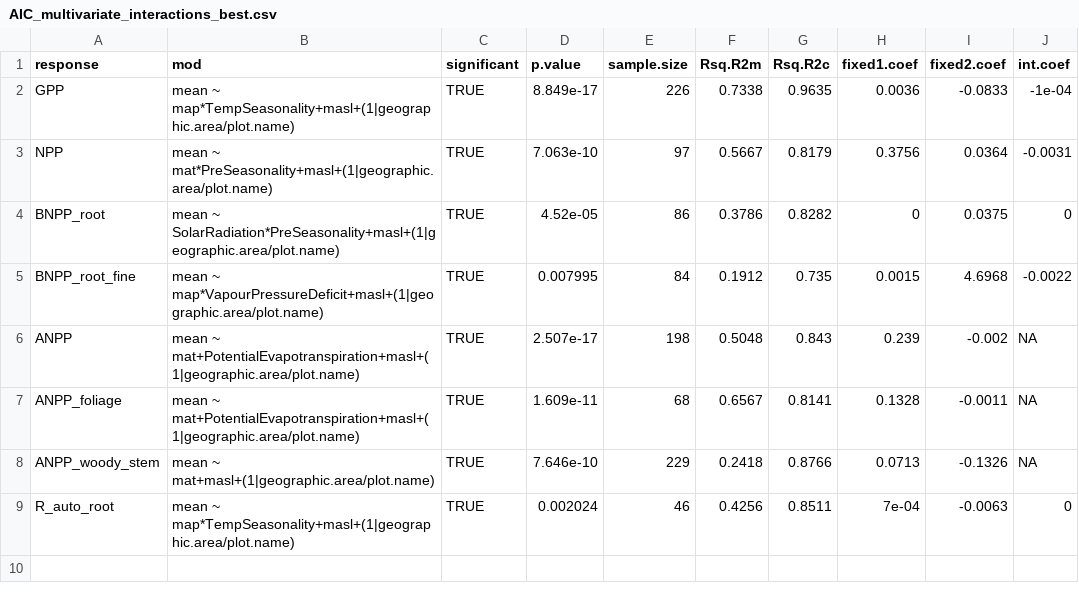
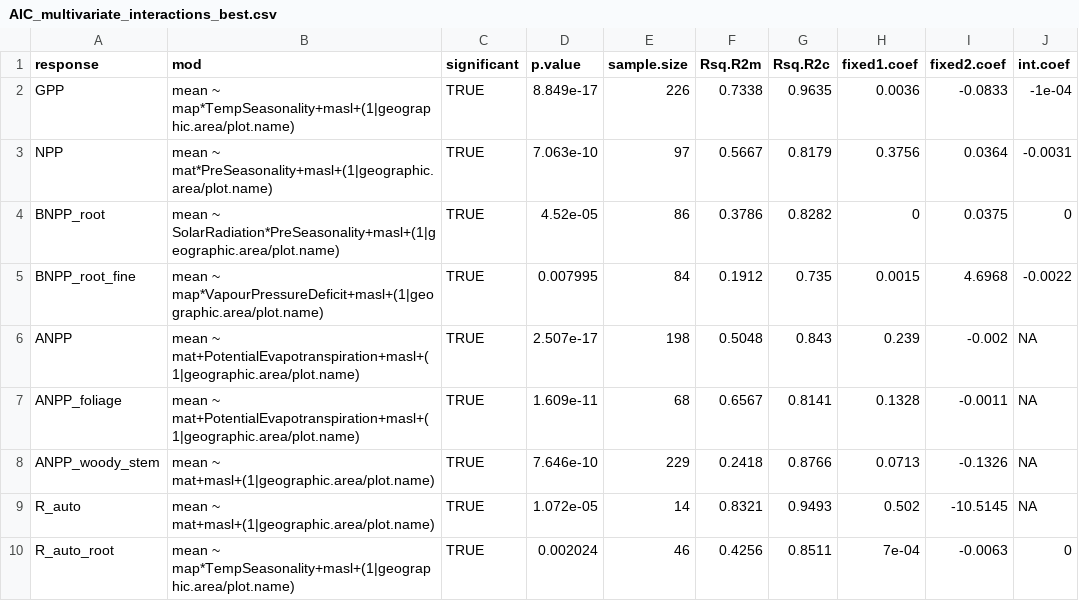
Before and after one commit to forc-db/Global_Productivity, a CSV file: results/tables/best_model_outputs/AIC_multivariate_interactions_best.csv, drawn as a sheet.

Commit message:
Update AIC_multivariate_interactions_best.csv

```diff
--- a/results/tables/best_model_outputs/AIC_multivariate_interactions_best.csv
+++ b/results/tables/best_model_outputs/AIC_multivariate_interactions_best.csv
@@ -8,2 +8,3 @@
 "ANPP_woody_stem","mean ~ mat+masl+(1|geographic.area/plot.name)",TRUE,7.646e-10,229,0.2418,0.8766,0.0713,-0.1326,NA
+"R_auto","mean ~ mat+masl+(1|geographic.area/plot.name)",TRUE,1.072e-05,14,0.8321,0.9493,0.502,-10.5145,NA
 "R_auto_root","mean ~ map*TempSeasonality+masl+(1|geographic.area/plot.name)",TRUE,0.002024,46,0.4256,0.8511,7e-04,-0.0063,0
```
